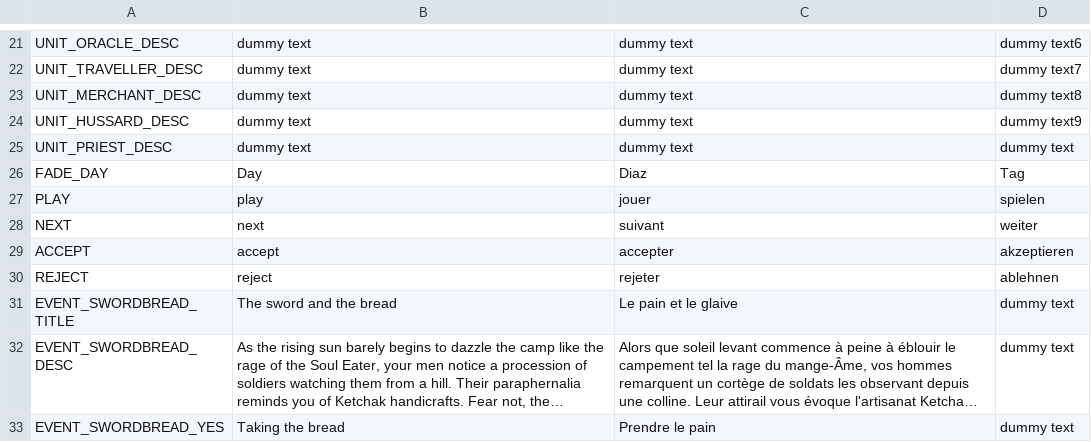
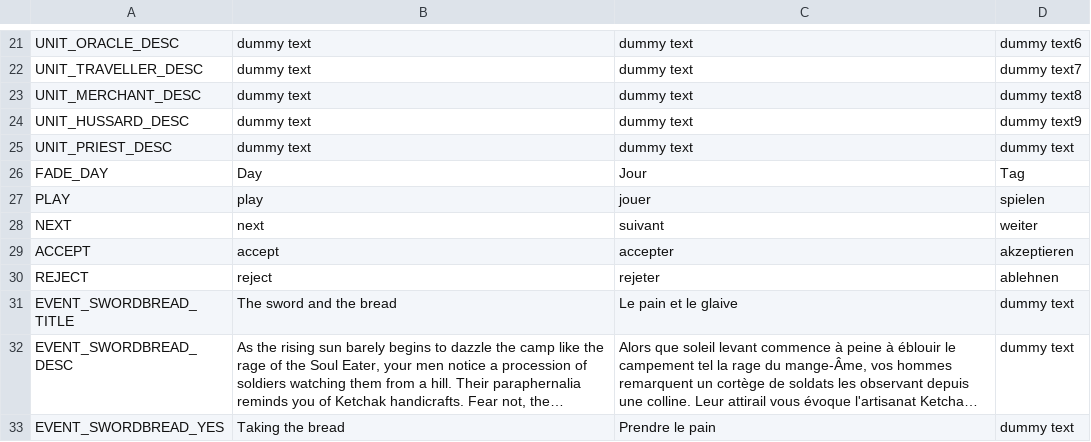
Before and after one commit to NimbleBeasts/BrackeysGameJam2021.1, a CSV file: Localization/main.csv, drawn as a sheet; only a part is shown, gaps mark what is left out; long unchanged cells end in ….

Commit message:
fixed french typo

```diff
--- a/Localization/main.csv
+++ b/Localization/main.csv
@@ -25,3 +25,3 @@ UNIT_HUSSARD_DESC,"dummy text","dummy text","dummy text9"
 UNIT_PRIEST_DESC,"dummy text","dummy text","dummy text"
-FADE_DAY,Day,Diaz,Tag
+FADE_DAY,Day,Jour,Tag
 PLAY,"play","jouer","spielen"
```
Also changed, not shown: 1 other file.
